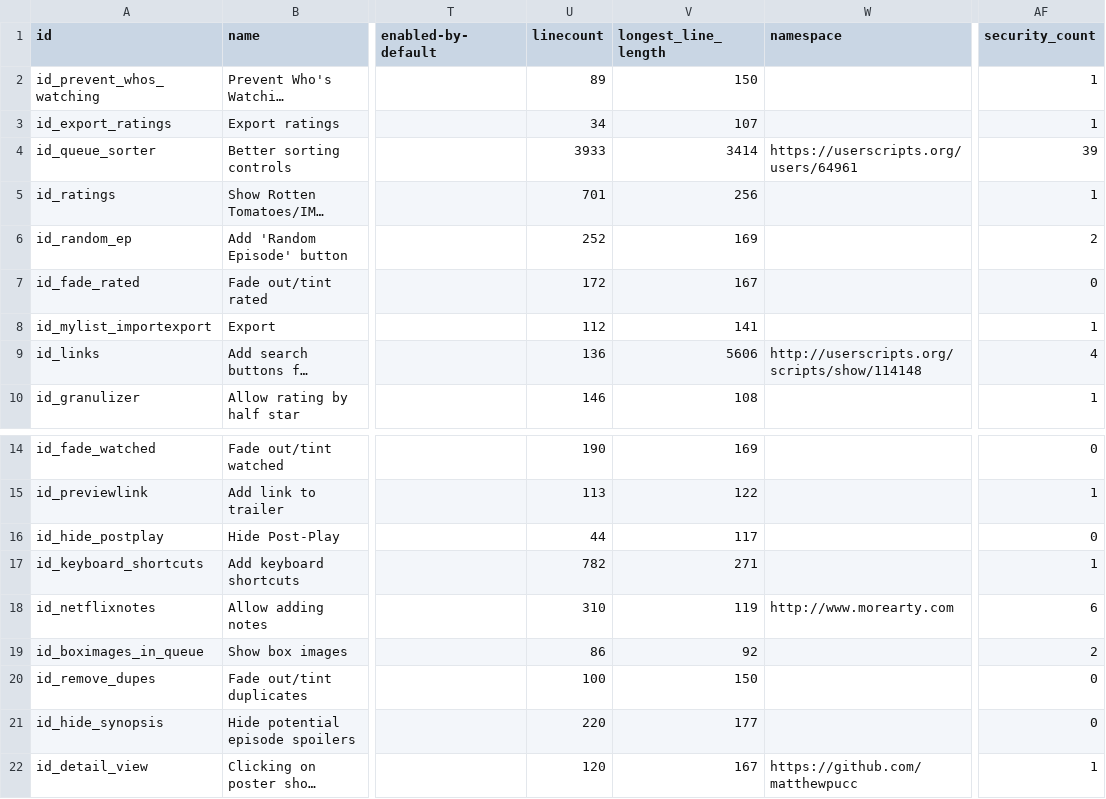
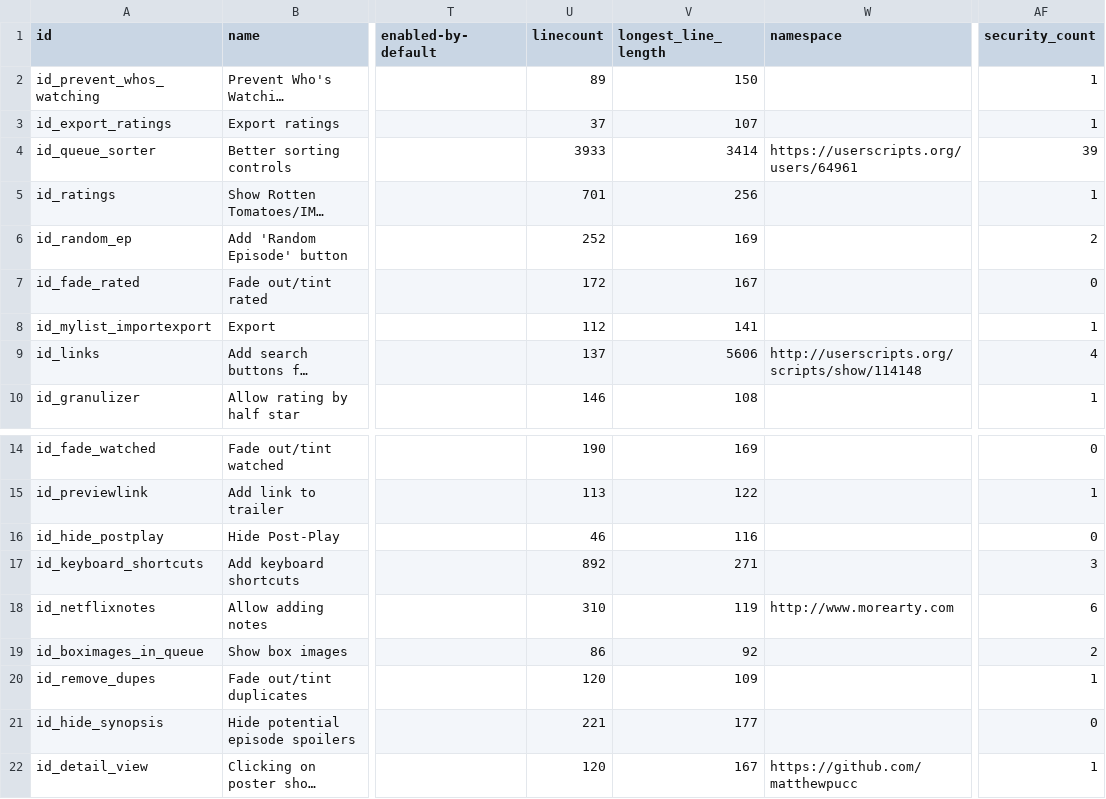
Before and after one commit to jaredsohn/flix_plus, a CSV file: script_info.csv, drawn as a sheet; only a part is shown, gaps mark what is left out; long unchanged cells end in …; the diff names each change by its address in the sheet, - before the commit and + after, or states it on an @@ line.

Commit message:
Fade/tint rated/watched bug fixes initial navigational keyboard support (mostly disabled) keyboard support: '/' key enters search fixed bug for export rated fixed bug for hide postplay

```diff
--- a/script_info.csv
+++ b/script_info.csv
-U3 (linecount): 34
+U3 (linecount): 37
-U9 (linecount): 136
+U9 (linecount): 137
-U16 (linecount): 44
+U16 (linecount): 46
-V16 (longest_line_length): 117
+V16 (longest_line_length): 116
-U17 (linecount): 782
+U17 (linecount): 892
-AF17 (security_count): 1
+AF17 (security_count): 3
-U20 (linecount): 100
+U20 (linecount): 120
-V20 (longest_line_length): 150
+V20 (longest_line_length): 109
-AF20 (security_count): 0
+AF20 (security_count): 1
-U21 (linecount): 220
+U21 (linecount): 221
```
Also changed, not shown: 14 other files.
